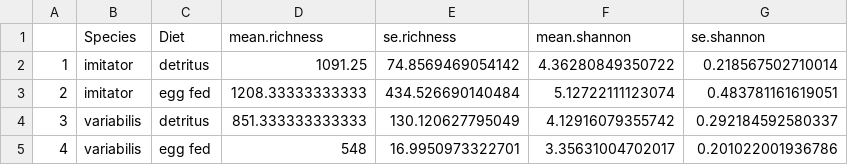
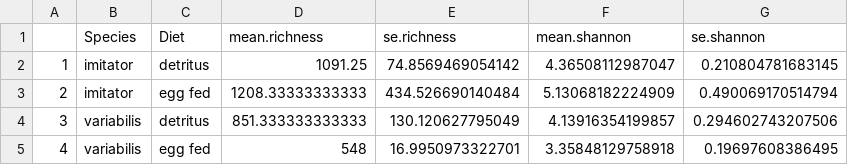
Before and after one commit to PeraltaLab/TadpoleMicrobiomes, a CSV file: data/diversity.bact.summary.csv, drawn as a sheet.

```diff
--- a/data/diversity.bact.summary.csv
+++ b/data/diversity.bact.summary.csv
@@ -1,5 +1,5 @@
 "","Species","Diet","mean.richness","se.richness","mean.shannon","se.shannon"
-"1","imitator","detritus",1091.25,74.8569469054142,4.36280849350722,0.218567502710014
-"2","imitator","egg fed",1208.33333333333,434.526690140484,5.12722111123074,0.483781161619051
-"3","variabilis","detritus",851.333333333333,130.120627795049,4.12916079355742,0.292184592580337
-"4","variabilis","egg fed",548,16.9950973322701,3.35631004702017,0.201022001936786
+"1","imitator","detritus",1091.25,74.8569469054142,4.36508112987047,0.210804781683145
+"2","imitator","egg fed",1208.33333333333,434.526690140484,5.13068182224909,0.490069170514794
+"3","variabilis","detritus",851.333333333333,130.120627795049,4.13916354199857,0.294602743207506
+"4","variabilis","egg fed",548,16.9950973322701,3.35848129758918,0.19697608386495
```
Also changed, not shown: 13 other files.
